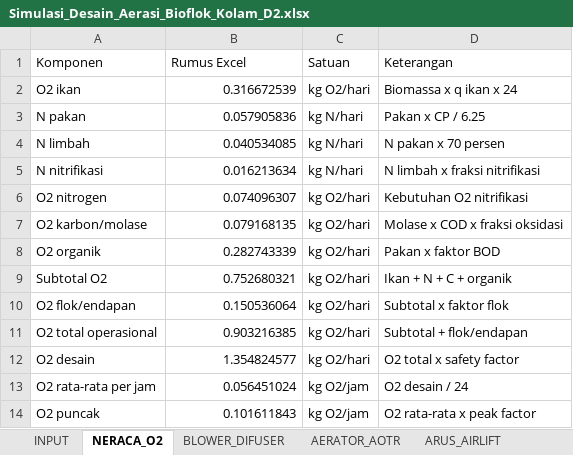
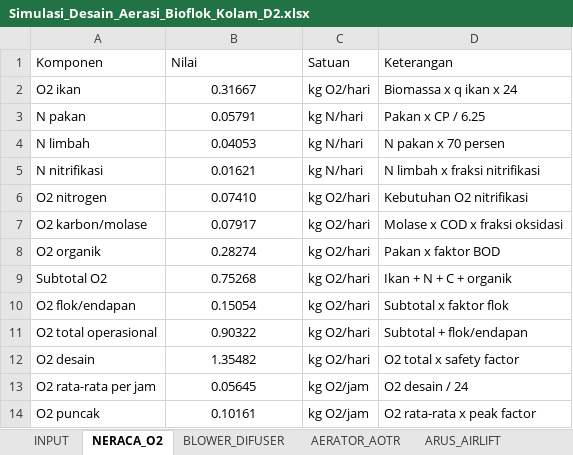
Before and after one commit to slametsampon/kawruhnology, an Excel workbook: docs/Simulasi_Desain_Aerasi_Bioflok_Kolam_D2.xlsx, sheet NERACA_O2, drawn as a sheet; values as stored, in another font and other column widths than the file's, no borders; table styles not drawn; the diff names each change by its address in the sheet, - before the commit and + after, or states it on an @@ line.

Commit message:
update excel

```diff
--- a/docs/Simulasi_Desain_Aerasi_Bioflok_Kolam_D2.xlsx (sheet NERACA_O2)
+++ b/docs/Simulasi_Desain_Aerasi_Bioflok_Kolam_D2.xlsx (sheet NERACA_O2)
-B1: Rumus Excel
+B1: Nilai
-B2 (Nilai): 0.316672539
+B2 (Nilai): 0.31667
-B2:B14 alignment: right
+B2:B14 alignment: center
-B3 (Nilai): 0.057905836
+B3 (Nilai): 0.05791
-B4 (Nilai): 0.040534085
+B4 (Nilai): 0.04053
-B5 (Nilai): 0.016213634
+B5 (Nilai): 0.01621
-B6 (Nilai): 0.074096307
+B6 (Nilai): 0.07410
-B7 (Nilai): 0.079168135
+B7 (Nilai): 0.07917
-B8 (Nilai): 0.282743339
+B8 (Nilai): 0.28274
-B9 (Nilai): 0.752680321
+B9 (Nilai): 0.75268
-B10 (Nilai): 0.150536064
+B10 (Nilai): 0.15054
-B11 (Nilai): 0.903216385
+B11 (Nilai): 0.90322
-B12 (Nilai): 1.354824577
+B12 (Nilai): 1.35482
-B13 (Nilai): 0.056451024
+B13 (Nilai): 0.05645
-B14 (Nilai): 0.101611843
+B14 (Nilai): 0.10161
```
Also changed, not shown: sheet ARUS_AIRLIFT, sheet AERATOR_AOTR, sheet SIFON_DRAIN, sheet BLOWER_DIFUSER, sheet OUR_OTR, other sheet tabs, formulas that keep their value, docs/airlift-pump-design.xlsx, 1 other file.
